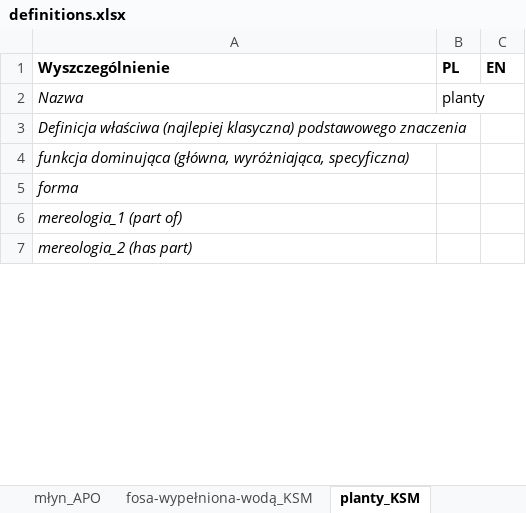
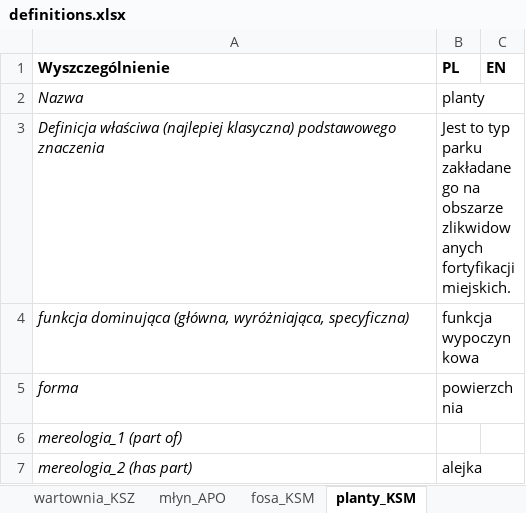
Before and after one commit to UrbanOnto/urbanonto, an Excel workbook: urbanonto_tools/data/definitions.xlsx, sheet planty_KSM, drawn as a sheet; only a part is shown; values as stored, in another font and other column widths than the file's, no borders; the diff covers the shown part only; the diff names each change by its address in the sheet, - before the commit and + after, or states it on an @@ line.

```diff
--- a/urbanonto_tools/data/definitions.xlsx (sheet planty_KSM)
+++ b/urbanonto_tools/data/definitions.xlsx (sheet planty_KSM)
-sheet tab: fosa-wypełniona-wodą_KSM
+sheet tab: fosa_KSM
-B3 (PL): (empty)
+B3 (PL): Jest to typ parku zakładanego na obszarze zlikwidowanych fortyfikacji miejskich.
-B4 (PL): (empty)
+B4 (PL): funkcja wypoczynkowa
-B5 (PL): (empty)
+B5 (PL): powierzchnia
-B7 (PL): (empty)
+B7 (PL): alejka
```
Also changed, not shown: 7 edited cells elsewhere in this sheet, sheet ogrod-zoologiczny_KSM, sheet ulica_WDZ, sheet szkoła-budynek_ALP, sheet działka_WDZ, sheet szpital_przednowoczesny_MSL, other sheet tabs, 6 other files.
